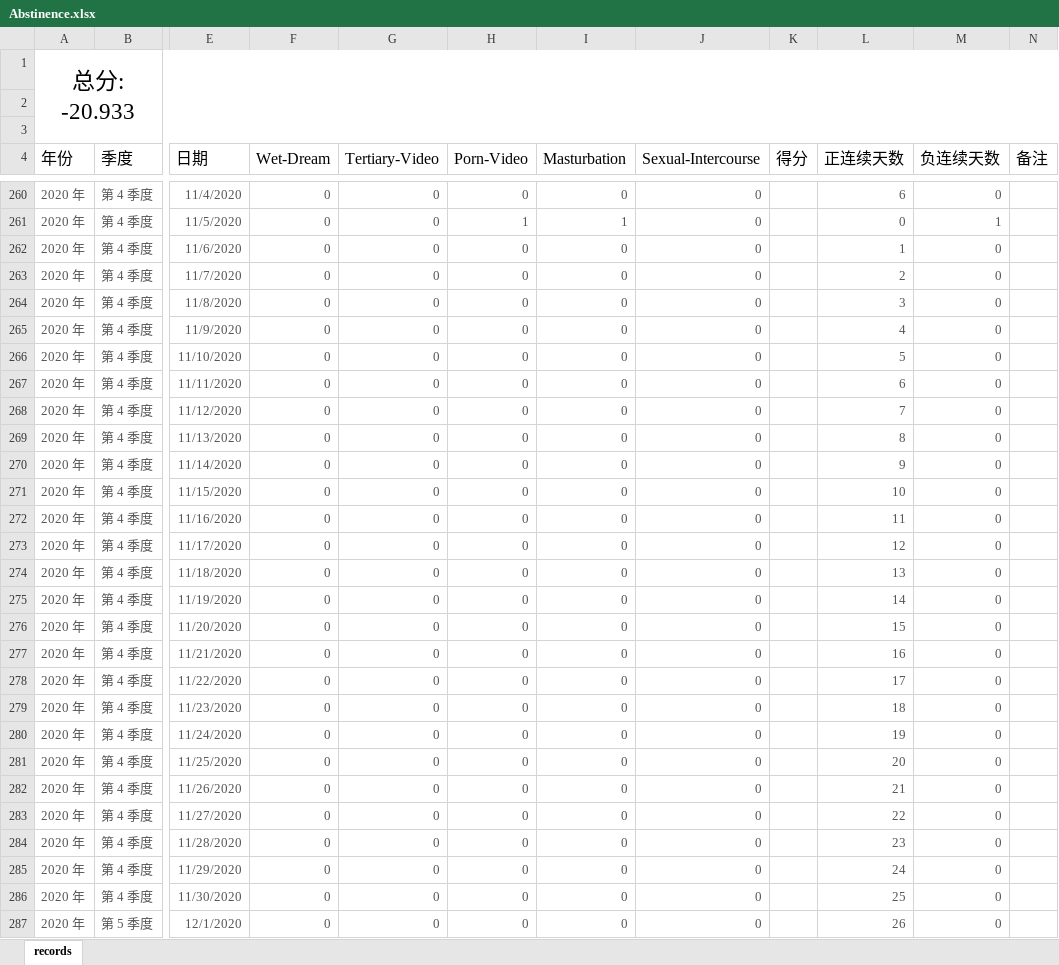
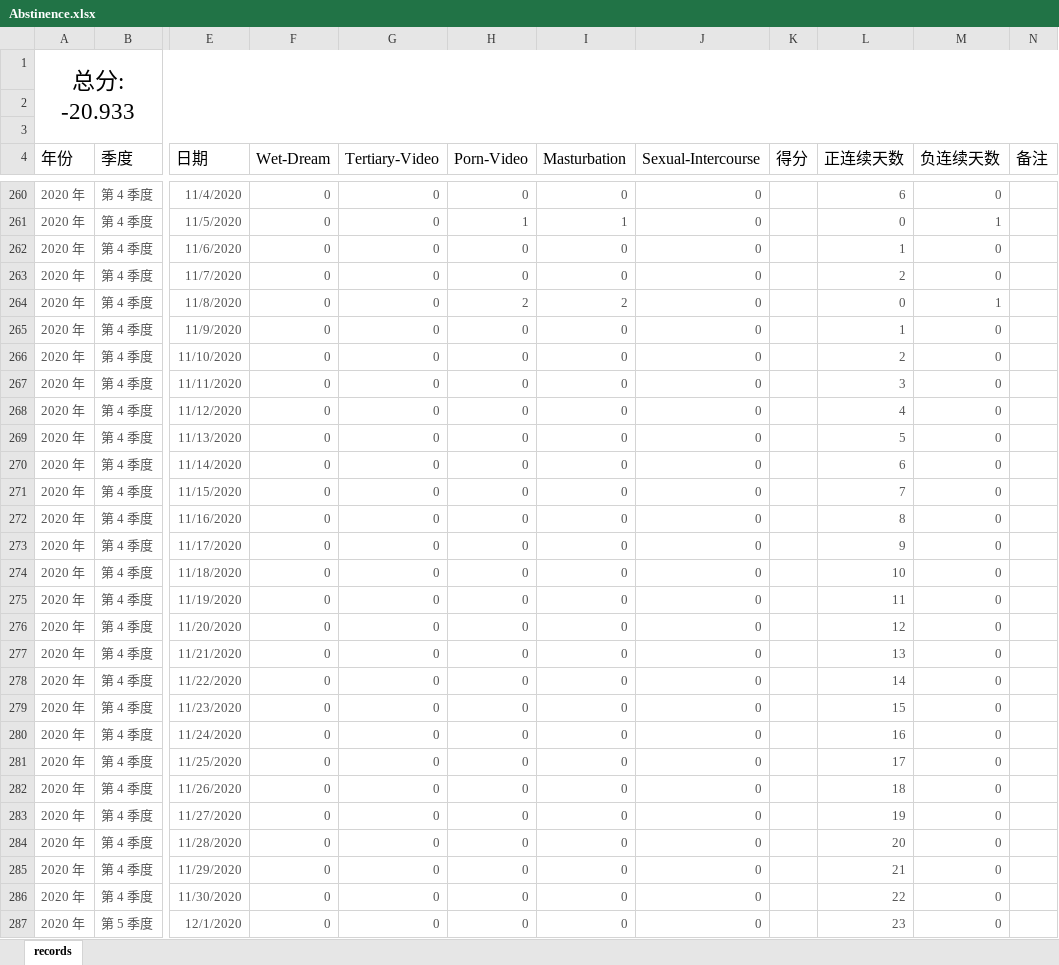
Before and after one commit to Gzhennaxia/Gzhennaxia.github.io, an Excel workbook: source/excel/Abstinence.xlsx, sheet records, drawn as a sheet; only a part is shown, gaps mark what is left out; values as stored, in another font and other column widths than the file's, no borders; table styles not drawn; the diff covers the shown part only; the diff names each change by its address in the sheet, - before the commit and + after, or states it on an @@ line.

Commit message:
Update-117

```diff
--- a/source/excel/Abstinence.xlsx (sheet records)
+++ b/source/excel/Abstinence.xlsx (sheet records)
-H264 (Porn-Video): 0
+H264 (Porn-Video): 2
-I264 (Masturbation): 0
+I264 (Masturbation): 2
-L264 (正连续天数): 3
+L264 (正连续天数): 0
-M264 (负连续天数): 0
+M264 (负连续天数): 1
-L265 (正连续天数): 4
+L265 (正连续天数): 1
-L266 (正连续天数): 5
+L266 (正连续天数): 2
-L267 (正连续天数): 6
+L267 (正连续天数): 3
-L268 (正连续天数): 7
+L268 (正连续天数): 4
-L269 (正连续天数): 8
+L269 (正连续天数): 5
-L270 (正连续天数): 9
+L270 (正连续天数): 6
-L271 (正连续天数): 10
+L271 (正连续天数): 7
-L272 (正连续天数): 11
+L272 (正连续天数): 8
-L273 (正连续天数): 12
+L273 (正连续天数): 9
-L274 (正连续天数): 13
+L274 (正连续天数): 10
-L275 (正连续天数): 14
+L275 (正连续天数): 11
-L276 (正连续天数): 15
+L276 (正连续天数): 12
-L277 (正连续天数): 16
+L277 (正连续天数): 13
-L278 (正连续天数): 17
+L278 (正连续天数): 14
-L279 (正连续天数): 18
+L279 (正连续天数): 15
-L280 (正连续天数): 19
+L280 (正连续天数): 16
-L281 (正连续天数): 20
+L281 (正连续天数): 17
-L282 (正连续天数): 21
+L282 (正连续天数): 18
-L283 (正连续天数): 22
+L283 (正连续天数): 19
-L284 (正连续天数): 23
+L284 (正连续天数): 20
-L285 (正连续天数): 24
+L285 (正连续天数): 21
-L286 (正连续天数): 25
+L286 (正连续天数): 22
-L287 (正连续天数): 26
+L287 (正连续天数): 23
```
Also changed, not shown: 13 edited cells elsewhere in this sheet.
